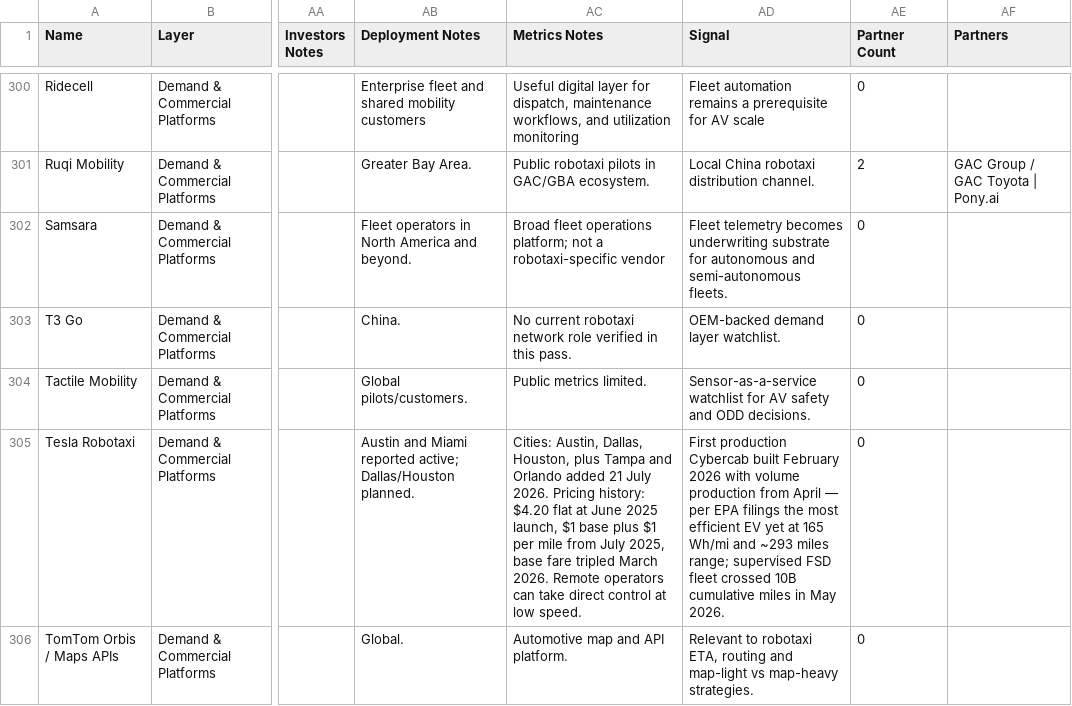
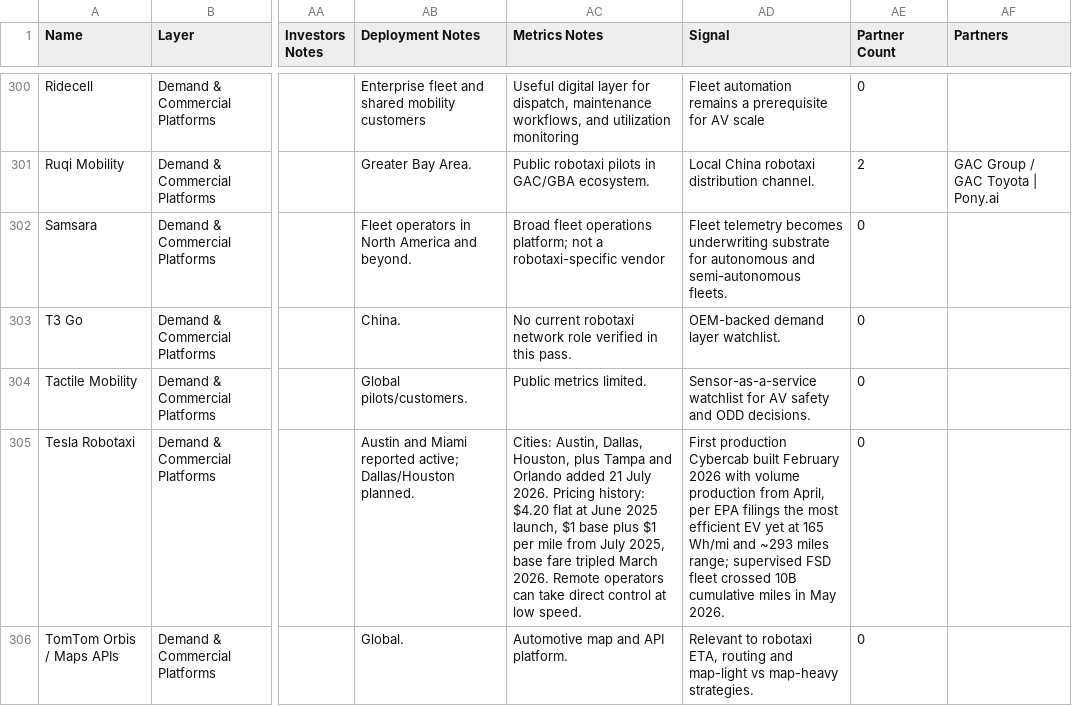
Before and after one commit to agyarek/av-ecosystem-map, a CSV file: data/av-companies.csv, drawn as a sheet; only a part is shown, gaps mark what is left out; the diff covers the shown part only; the diff names each change by its address in the sheet, - before the commit and + after, or states it on an @@ line.

```diff
--- a/data/av-companies.csv
+++ b/data/av-companies.csv
-AD305 (Signal): …production from April — per EPA…
+AD305 (Signal): …production from April, per EPA…
```
Also changed, not shown: 31 edited cells elsewhere in this file, 21 other files.
